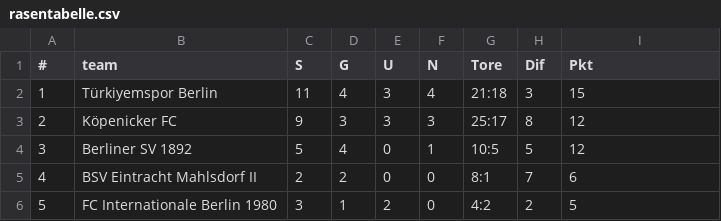
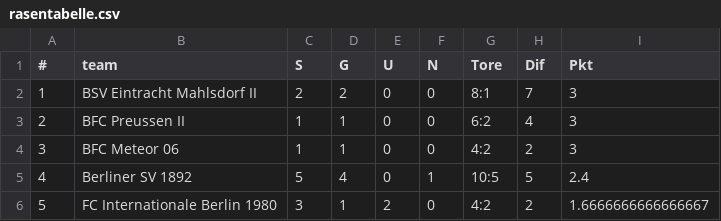
Before and after one commit to mkreuschner/berlinersc-football-analysis.github.io, a CSV file: data/rasentabelle.csv, drawn as a sheet; only a part is shown; the diff covers the shown part only.

```diff
--- a/data/rasentabelle.csv
+++ b/data/rasentabelle.csv
@@ -1,6 +1,6 @@
 #,team,S,G,U,N,Tore,Dif,Pkt
-1,Türkiyemspor Berlin,11,4,3,4,21:18,3,15
-2,Köpenicker FC,9,3,3,3,25:17,8,12
-3,Berliner SV 1892,5,4,0,1,10:5,5,12
-4,BSV Eintracht Mahlsdorf II,2,2,0,0,8:1,7,6
-5,FC Internationale Berlin 1980,3,1,2,0,4:2,2,5
+1,BSV Eintracht Mahlsdorf II,2,2,0,0,8:1,7,3
+2,BFC Preussen II,1,1,0,0,6:2,4,3
+3,BFC Meteor 06,1,1,0,0,4:2,2,3
+4,Berliner SV 1892,5,4,0,1,10:5,5,2.4
+5,FC Internationale Berlin 1980,3,1,2,0,4:2,2,1.6666666666666667
```
Also changed, not shown: 35 edited cells elsewhere in this file, data/kleinkunstrasentabelle.csv, data/kunstrasentabelle.csv.
